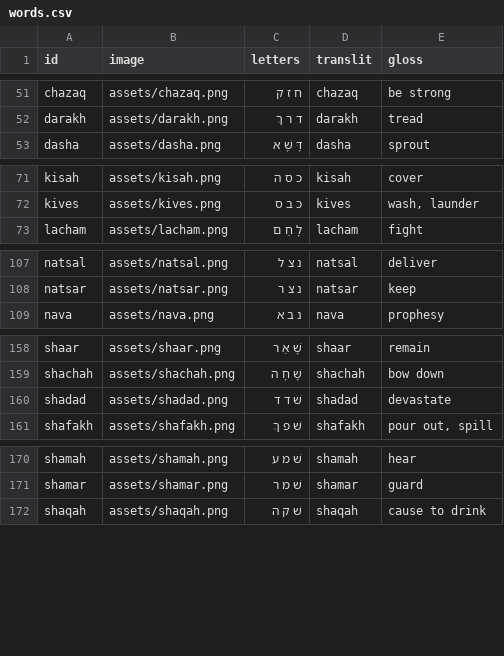
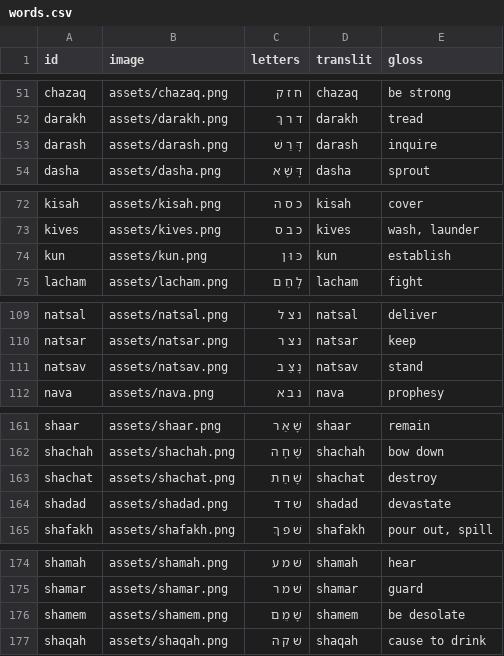
Before and after one commit to cmainechan/hwg, a CSV file: words.csv, drawn as a sheet; only a part is shown, gaps mark what is left out.

```diff
--- a/words.csv
+++ b/words.csv
@@ -52,2 +52,3 @@ chazaq,assets/chazaq.png,ח ז ק,chazaq,be strong
 darakh,assets/darakh.png,ד ר ךְ,darakh,tread
+darash,assets/darash.png,דָּ רַ שׁ,darash,inquire
 dasha,assets/dasha.png,דָּ שָׁ א,dasha,sprout
@@ -72,2 +73,3 @@ kisah,assets/kisah.png,כ ס ה,kisah,cover
 kives,assets/kives.png,כ ב ס,kives,"wash, launder"
+kun,assets/kun.png,כּ וּ ן,kun,establish
 lacham,assets/lacham.png,לָ חַ ם,lacham,fight
@@ -108,2 +110,3 @@ natsal,assets/natsal.png,נ צ ל,natsal,deliver
 natsar,assets/natsar.png,נ צ ר,natsar,keep
+natsav,assets/natsav.png,נָ צַ ב,natsav,stand
 nava,assets/nava.png,נ ב א,nava,prophesy
@@ -159,2 +162,3 @@ shaar,assets/shaar.png,שָׁ אַ ר,shaar,remain
 shachah,assets/shachah.png,שָׁ חָ ה,shachah,bow down
+shachat,assets/shachat.png,שָׁ חַ ת,shachat,destroy
 shadad,assets/shadad.png,שׁ ד ד,shadad,devastate
@@ -171,2 +175,3 @@ shamah,assets/shamah.png,שׁ מ ע,shamah,hear
 shamar,assets/shamar.png,שׁ מ ר,shamar,guard
+shamem,assets/shamem.png,שָׁ מֵ ם,shamem,be desolate
 shaqah,assets/shaqah.png,שׁ ק ה,shaqah,cause to drink
```
Also changed, not shown: 1 other file.
